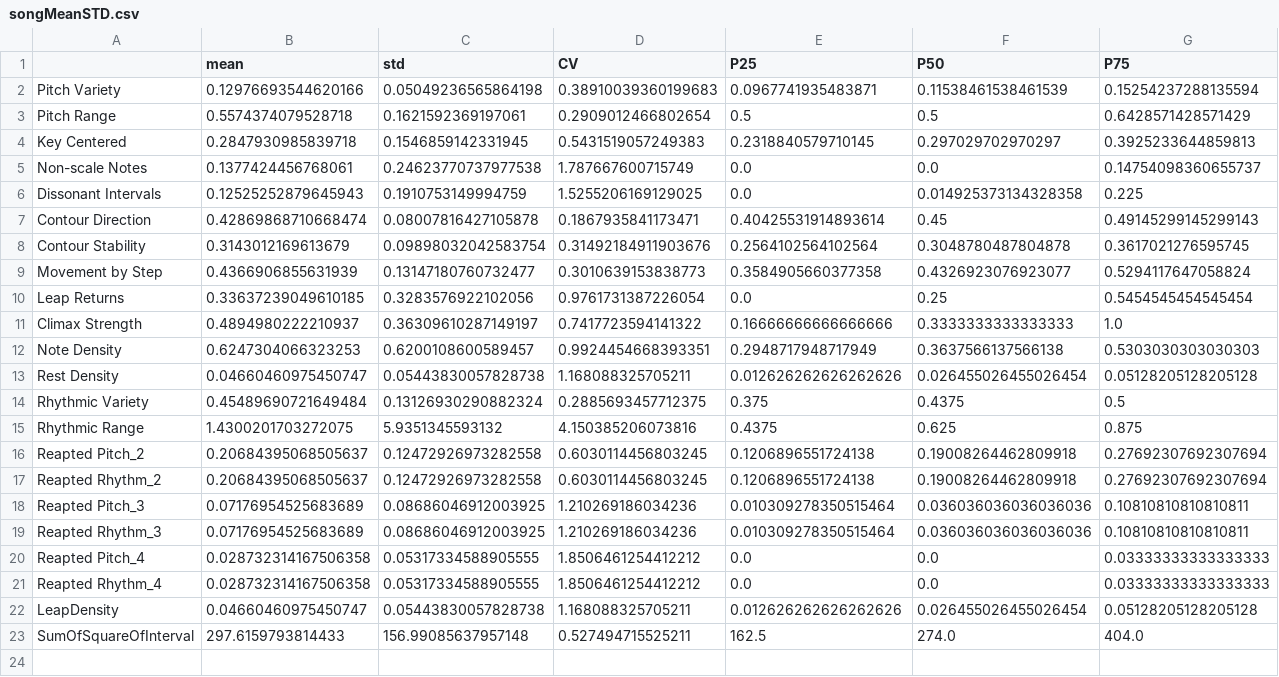
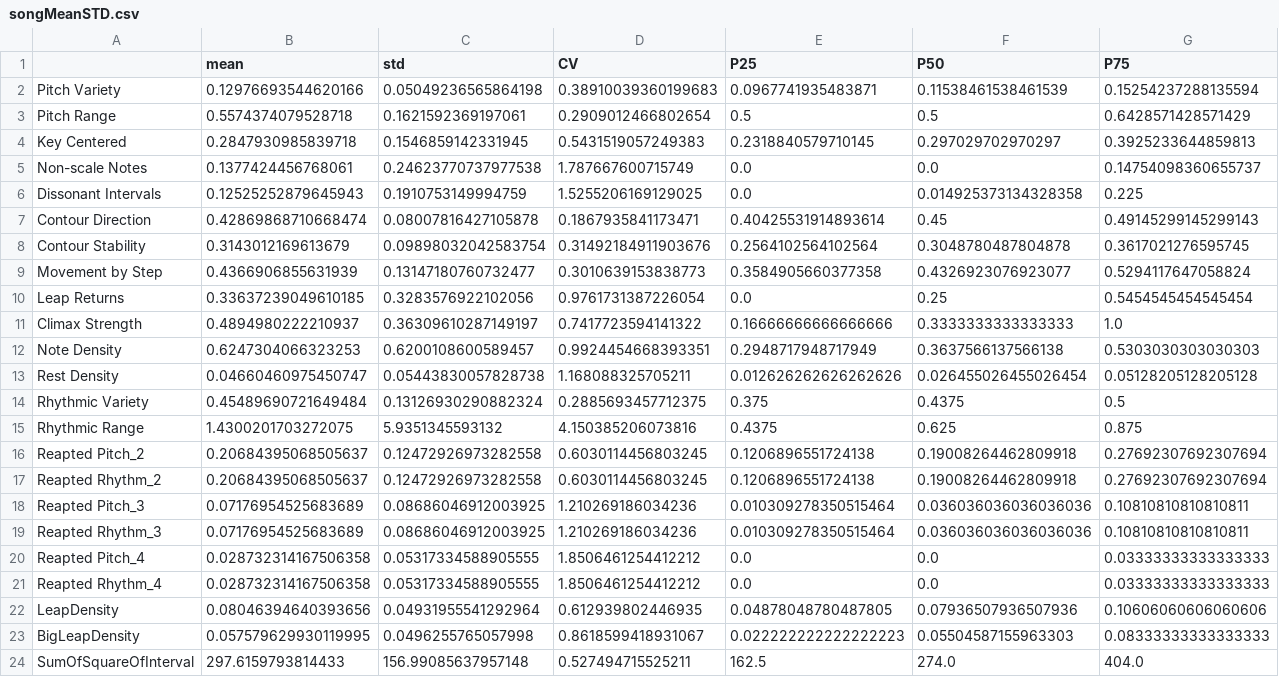
Before and after one commit to yuanhenglee/Music-Recombinaiton-Using-GA, a CSV file: test & learn/EDA Result/songMeanSTD.csv, drawn as a sheet; only a part is shown; rows hold the shown columns only; the diff covers the shown part only; the diff names each change by its address in the sheet, - before the commit and + after, or states it on an @@ line.

```diff
--- a/test & learn/EDA Result/songMeanSTD.csv
+++ b/test & learn/EDA Result/songMeanSTD.csv
-B22 (mean): 0.04660460975450747
+B22 (mean): 0.08046394640393656
-C22 (std): 0.05443830057828738
+C22 (std): 0.04931955541292964
-D22 (CV): 1.168088325705211
+D22 (CV): 0.612939802446935
-E22 (P25): 0.012626262626262626
+E22 (P25): 0.04878048780487805
-F22 (P50): 0.026455026455026454
+F22 (P50): 0.07936507936507936
-G22 (P75): 0.05128205128205128
+G22 (P75): 0.10606060606060606
+row 23: BigLeapDensity | 0.057579629930119995 | 0.0496255765057998 | 0.8618599418931067 | 0.022222222222222223 | 0.05504587155963303 | 0.08333333333333333
```
Also changed, not shown: 2 edited cells elsewhere in this file, test & learn/EDA Result/songFeatures.csv, test & learn/EDA Result/songMeanSTD_ordered.csv, 2 other files.
